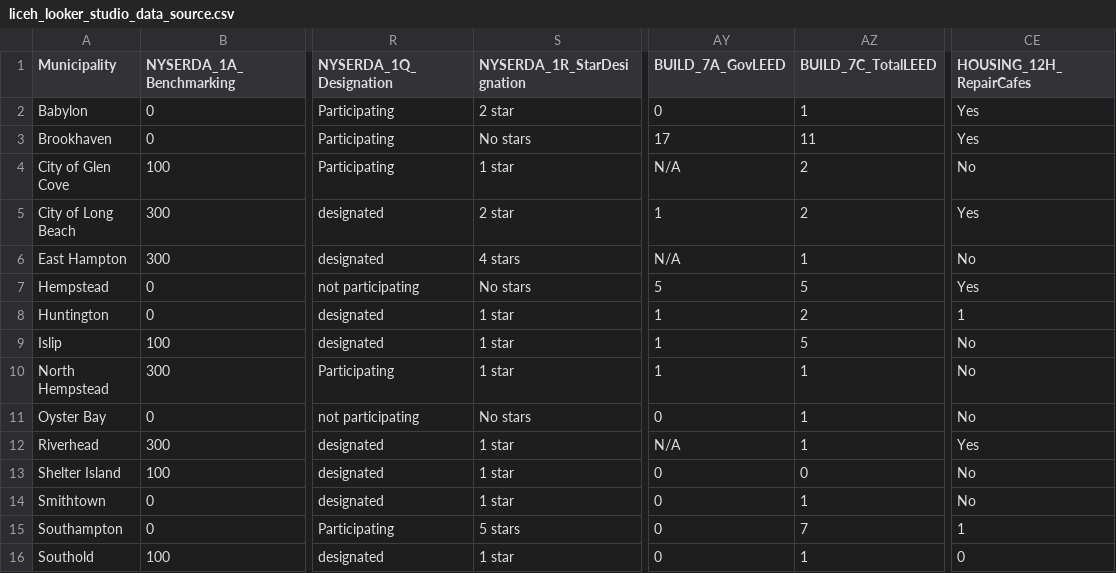
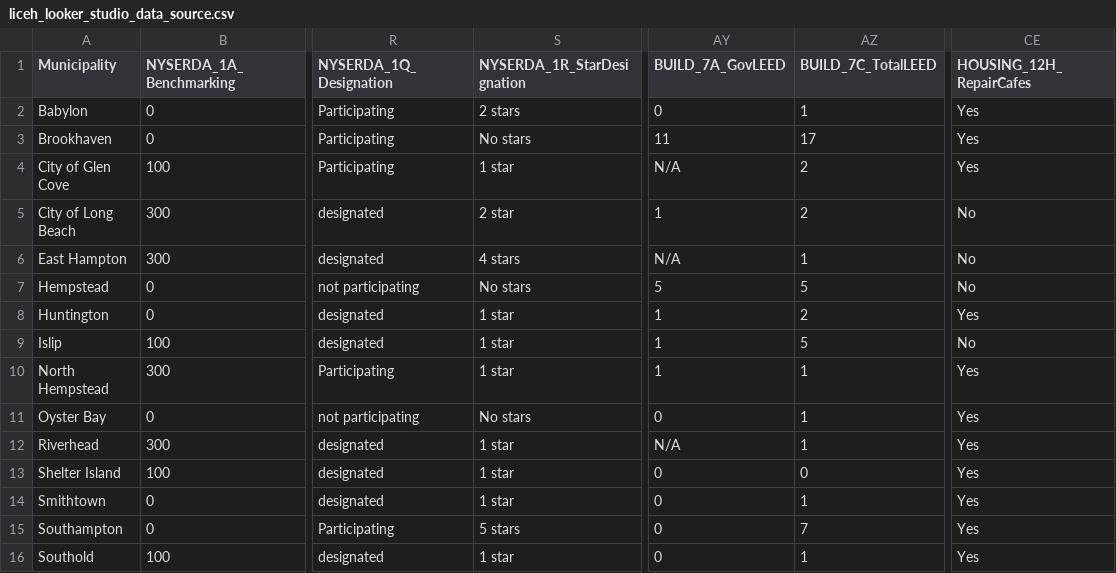
Before and after one commit to Hreneee/town-readiness-dashboard, a CSV file: outputs/liceh_dashboard_prototype/liceh_looker_studio_data_source.csv, drawn as a sheet; only a part is shown, gaps mark what is left out; the diff names each change by its address in the sheet, - before the commit and + after, or states it on an @@ line.

Commit message:
Refine dashboard layout and methodology section

```diff
--- a/outputs/liceh_dashboard_prototype/liceh_looker_studio_data_source.csv
+++ b/outputs/liceh_dashboard_prototype/liceh_looker_studio_data_source.csv
-S2 (NYSERDA_1R_StarDesignation): 2 star
+S2 (NYSERDA_1R_StarDesignation): 2 stars
-AY3 (BUILD_7A_GovLEED): 17
+AY3 (BUILD_7A_GovLEED): 11
-AZ3 (BUILD_7C_TotalLEED): 11
+AZ3 (BUILD_7C_TotalLEED): 17
-CE4 (HOUSING_12H_RepairCafes): No
+CE4 (HOUSING_12H_RepairCafes): Yes
-CE5 (HOUSING_12H_RepairCafes): Yes
+CE5 (HOUSING_12H_RepairCafes): No
-CE7 (HOUSING_12H_RepairCafes): Yes
+CE7 (HOUSING_12H_RepairCafes): No
-CE8 (HOUSING_12H_RepairCafes): 1
+CE8 (HOUSING_12H_RepairCafes): Yes
-CE10:CE11 (HOUSING_12H_RepairCafes): No
+CE10:CE11 (HOUSING_12H_RepairCafes): Yes
-CE13:CE14 (HOUSING_12H_RepairCafes): No
+CE13:CE14 (HOUSING_12H_RepairCafes): Yes
-CE15 (HOUSING_12H_RepairCafes): 1
+CE15 (HOUSING_12H_RepairCafes): Yes
-CE16 (HOUSING_12H_RepairCafes): 0
+CE16 (HOUSING_12H_RepairCafes): Yes
```
Also changed, not shown: 2 other files.
